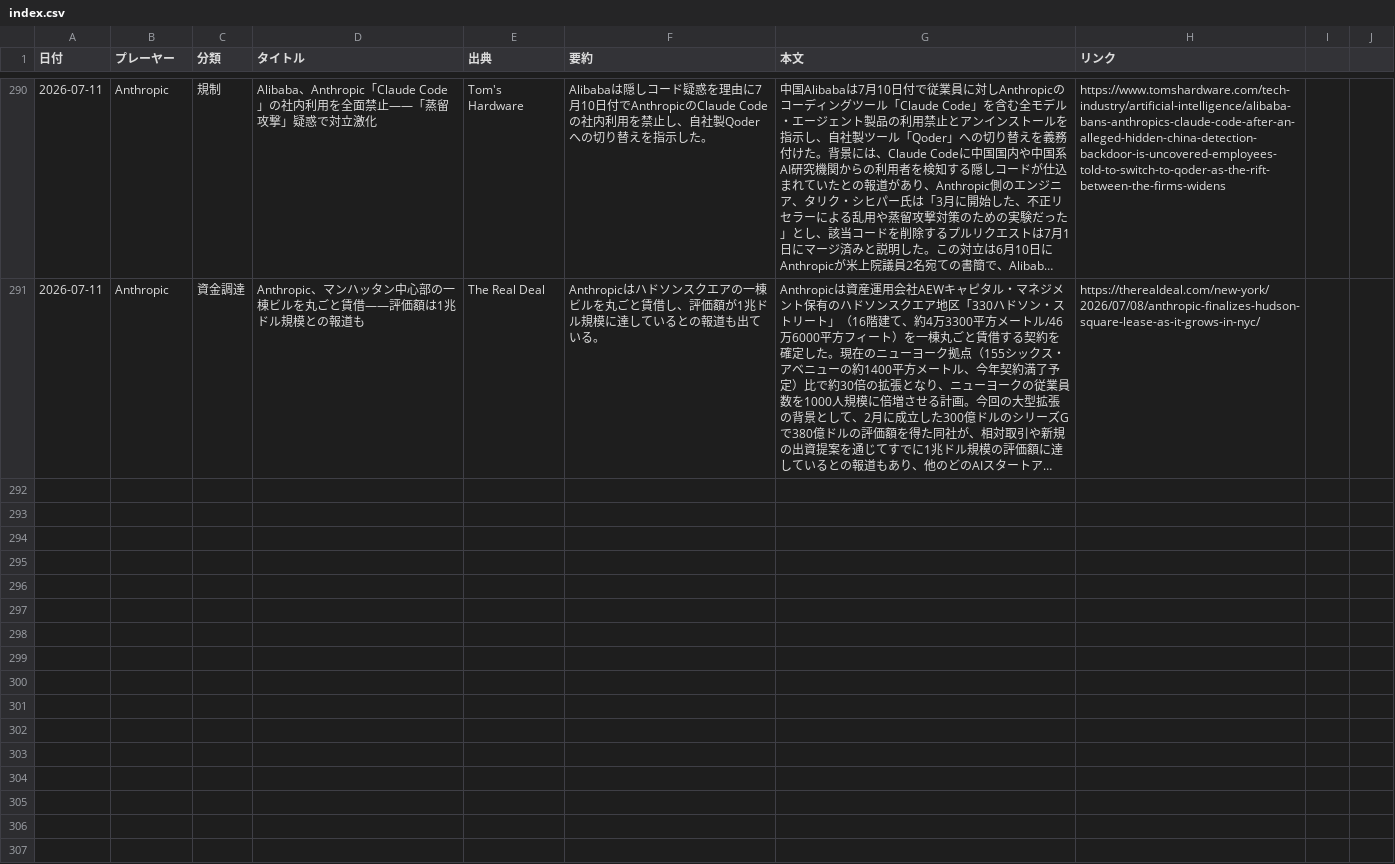
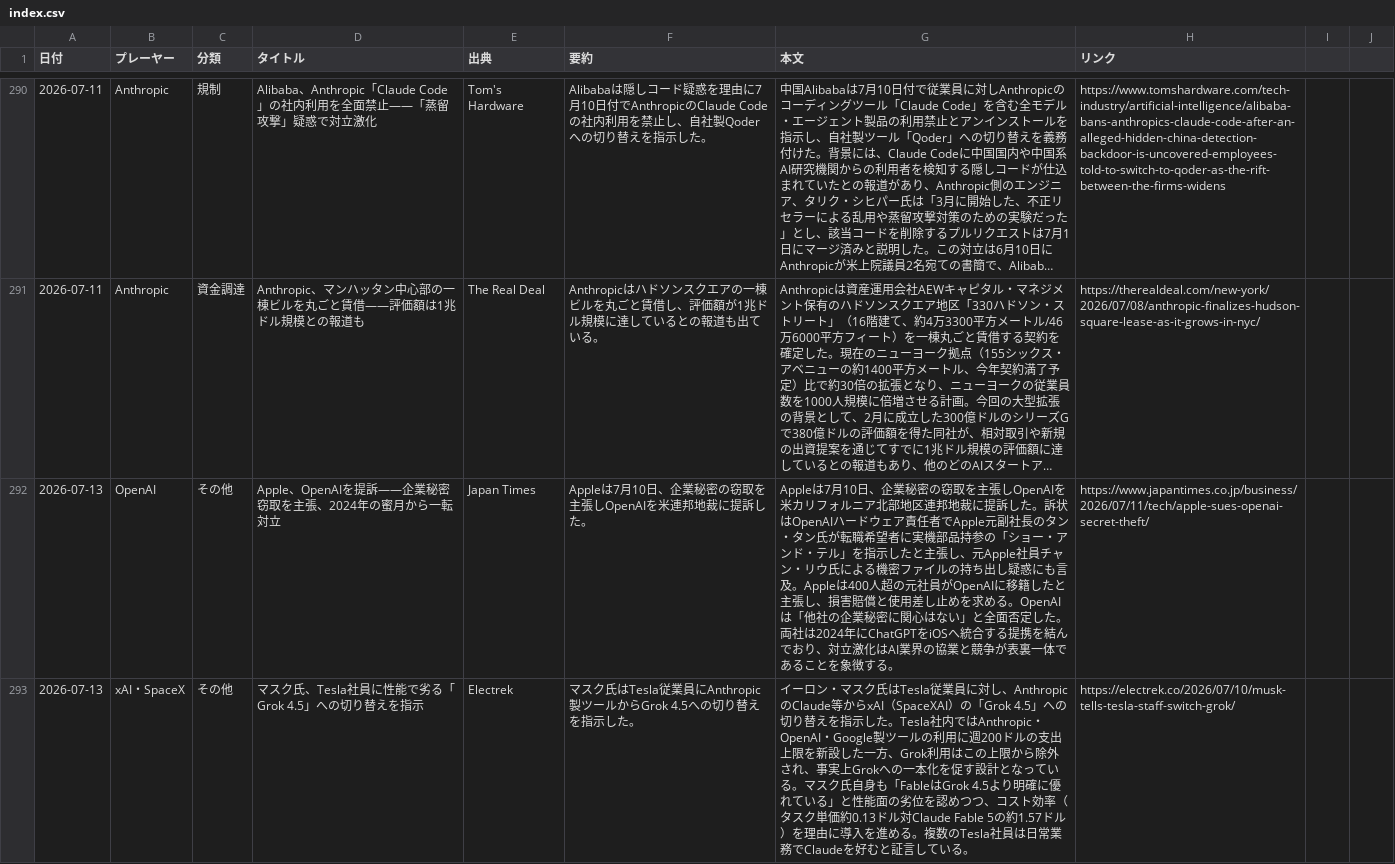
Before and after one commit to yokokazu0414/ai-daily-news, a CSV file: index.csv, drawn as a sheet; only a part is shown, gaps mark what is left out; long unchanged cells end in …; the diff covers the shown part only; the diff names each change by its address in the sheet, - before the commit and + after, or states it on an @@ line.

```diff
--- a/index.csv
+++ b/index.csv
+row 292: 2026-07-13 | OpenAI | その他 | Apple、OpenAIを提訴——企業秘密窃取を主張、2024年の蜜月から一転対立 | Japan Times | Appleは7月10日、企業秘密の窃取を主張しOpenAIを米連邦地裁に提訴した。 | Appleは7月10日、企業秘密の窃取を主張しOpenAIを米カリフォルニア北部地区連邦地裁に提訴した。訴状はOpenAIハードウェア責任者でApple元副社長のタン・タン氏が転職希望者に実機部品持参の「ショー・アンド・テル」を指示したと主張し、元Apple社員チャン・リウ氏による機密ファイルの持ち出し疑惑にも言及。Appleは400人超の元社員がOpenAIに移籍したと主張し、損害賠償と使用差し止めを求める。OpenAIは「他社の企業秘密に関心はない」と全面否定した。両社は2024年にChatGPTをiOSへ統合する提携を結んでおり、対立激化はAI業界の協業と競争が表裏一体であることを象徴する。 | https://www.japantimes.co.jp/business/2026/07/11/tech/apple-sues-openai-secret-theft/
+row 293: 2026-07-13 | xAI・SpaceX | その他 | マスク氏、Tesla社員に性能で劣る「Grok 4.5」への切り替えを指示 | Electrek | マスク氏はTesla従業員にAnthropic製ツールからGrok 4.5への切り替えを指示した。 | イーロン・マスク氏はTesla従業員に対し、AnthropicのClaude等からxAI（SpaceXAI）の「Grok 4.5」への切り替えを指示した。Tesla社内ではAnthropic・OpenAI・Google製ツールの利用に週200ドルの支出上限を新設した一方、Grok利用はこの上限から除外され、事実上Grokへの一本化を促す設計となっている。マスク氏自身も「FableはGrok 4.5より明確に優れている」と性能面の劣位を認めつつ、コスト効率（タスク単価約0.13ドル対Claude Fable 5の約1.57ドル）を理由に導入を進める。複数のTesla社員は日常業務でClaudeを好むと証言している。 | https://electrek.co/2026/07/10/musk-tells-tesla-staff-switch-grok/
```
Also changed, not shown: 3 added rows elsewhere in this file, 1 other file.
